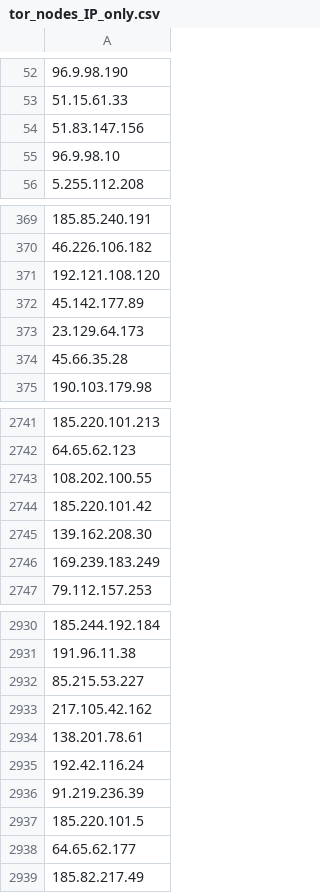
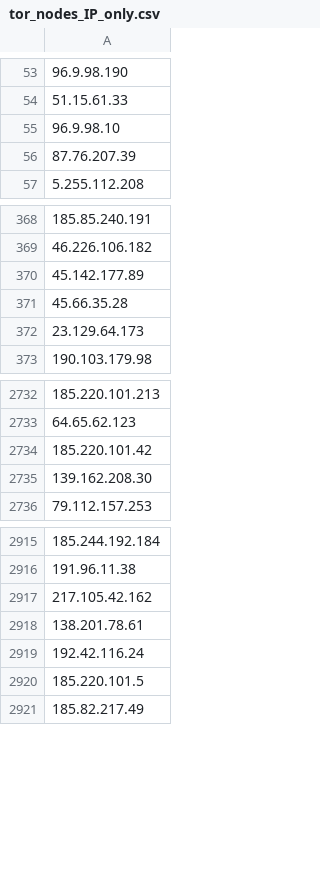
Before and after one commit to PeeBee66/Updated_TOR_Nodes, a CSV file: tor_nodes_IP_only.csv, drawn as a sheet; only a part is shown, gaps mark what is left out; removed rows and columns are numbered as before the commit, all else as after; the diff covers the shown part only; the diff names each change by its address in the sheet, - before the commit and + after, or states it on an @@ line.

Commit message:
Update IP-only Tor nodes list - 2026-11-16

```diff
--- a/tor_nodes_IP_only.csv
+++ b/tor_nodes_IP_only.csv
-row 54: 51.83.147.156
+row 56: 87.76.207.39
-row 371: 192.121.108.120
-row 373: 23.129.64.173
+row 372: 23.129.64.173
-row 2743: 108.202.100.55
-row 2746: 169.239.183.249
-row 2932: 85.215.53.227
-row 2936: 91.219.236.39
-row 2938: 64.65.62.177
```
Also changed, not shown: 23 added rows, 67 removed rows and 2 edited cells elsewhere in this file.
